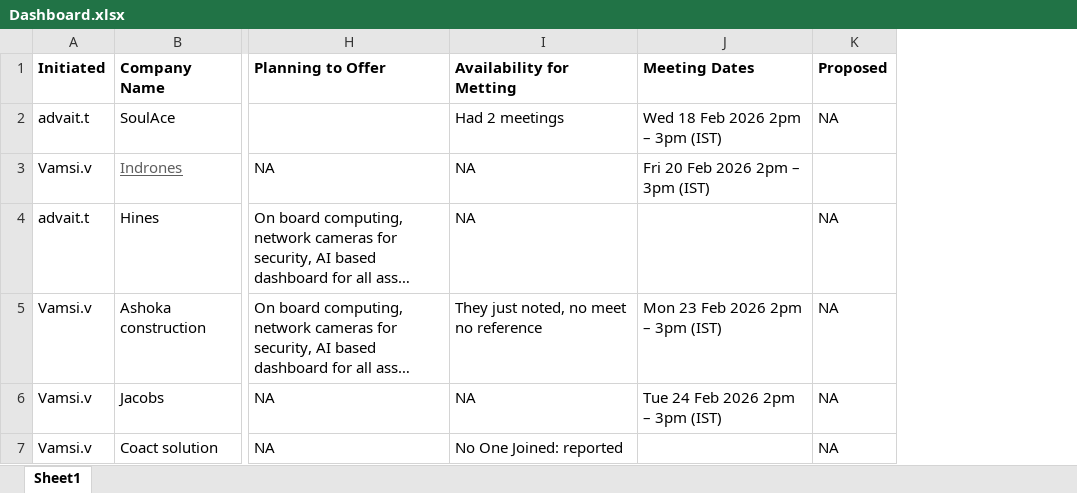
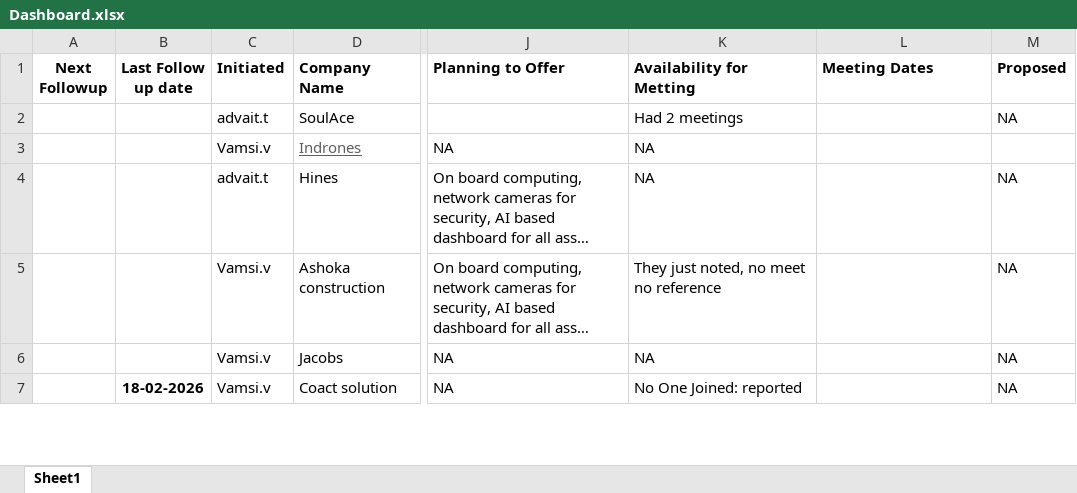
Before and after one commit to shre786/Dashboard, an Excel workbook: backend/dashboard/Dashboard.xlsx, sheet Sheet1, drawn as a sheet; only a part is shown, gaps mark what is left out; long unchanged cells end in …; values as stored, in another font and other column widths than the file's, no borders; addresses are those after the commit; the diff covers the shown part only; the diff names each change by its address in the sheet, - before the commit and + after, or states it on an @@ line.

```diff
--- a/backend/dashboard/Dashboard.xlsx (sheet Sheet1)
+++ b/backend/dashboard/Dashboard.xlsx (sheet Sheet1)
+column A (Next Followup), empty
+column B (Last Follow up date), row 7: 18-02-2026
-L2 (Meeting Dates): Wed 18 Feb 2026 2pm – 3pm (IST)
+L2 (Meeting Dates): (empty)
-L3 (Meeting Dates): Fri 20 Feb 2026 2pm – 3pm (IST)
+L3 (Meeting Dates): (empty)
-L5 (Meeting Dates): Mon 23 Feb 2026 2pm – 3pm (IST)
+L5 (Meeting Dates): (empty)
-L6 (Meeting Dates): Tue 24 Feb 2026 2pm – 3pm (IST)
+L6 (Meeting Dates): (empty)
```
Also changed, not shown: 15 added rows, 10 edited cells and cell formats elsewhere in this sheet, backend/dashboard/Dashboard - Sheet1.xlsx, 8 other files.
